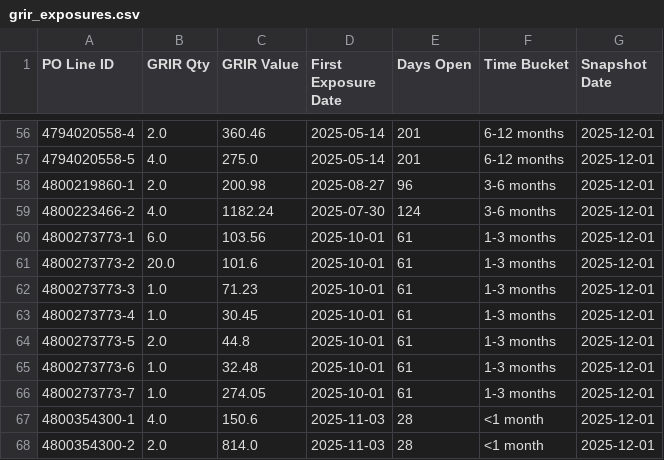
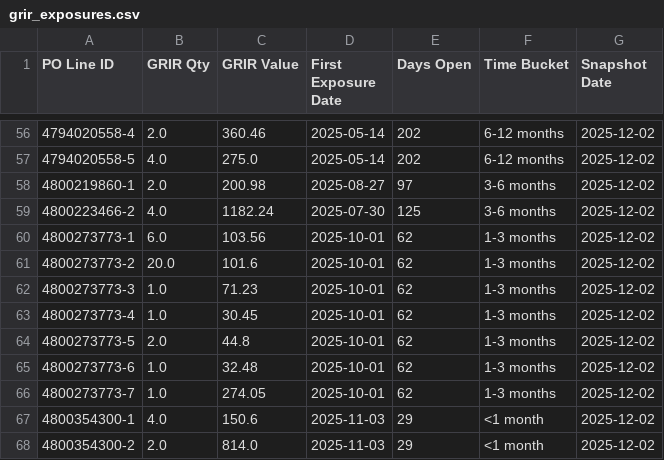
Before and after one commit to ihabwahbi/cost-management-db, a CSV file: data/intermediate/grir_exposures.csv, drawn as a sheet; only a part is shown, gaps mark what is left out; the diff covers the shown part only.

```diff
--- a/data/intermediate/grir_exposures.csv
+++ b/data/intermediate/grir_exposures.csv
@@ -56,13 +56,13 @@ PO Line ID,GRIR Qty,GRIR Value,First Exposure Date,Days Open,Time Bucket,Snapsho
-4794020558-4,2.0,360.46,2025-05-14,201,6-12 months,2025-12-01
-4794020558-5,4.0,275.0,2025-05-14,201,6-12 months,2025-12-01
-4800219860-1,2.0,200.98,2025-08-27,96,3-6 months,2025-12-01
-4800223466-2,4.0,1182.24,2025-07-30,124,3-6 months,2025-12-01
-4800273773-1,6.0,103.56,2025-10-01,61,1-3 months,2025-12-01
-4800273773-2,20.0,101.6,2025-10-01,61,1-3 months,2025-12-01
-4800273773-3,1.0,71.23,2025-10-01,61,1-3 months,2025-12-01
-4800273773-4,1.0,30.45,2025-10-01,61,1-3 months,2025-12-01
-4800273773-5,2.0,44.8,2025-10-01,61,1-3 months,2025-12-01
-4800273773-6,1.0,32.48,2025-10-01,61,1-3 months,2025-12-01
-4800273773-7,1.0,274.05,2025-10-01,61,1-3 months,2025-12-01
-4800354300-1,4.0,150.6,2025-11-03,28,<1 month,2025-12-01
-4800354300-2,2.0,814.0,2025-11-03,28,<1 month,2025-12-01
+4794020558-4,2.0,360.46,2025-05-14,202,6-12 months,2025-12-02
+4794020558-5,4.0,275.0,2025-05-14,202,6-12 months,2025-12-02
+4800219860-1,2.0,200.98,2025-08-27,97,3-6 months,2025-12-02
+4800223466-2,4.0,1182.24,2025-07-30,125,3-6 months,2025-12-02
+4800273773-1,6.0,103.56,2025-10-01,62,1-3 months,2025-12-02
+4800273773-2,20.0,101.6,2025-10-01,62,1-3 months,2025-12-02
+4800273773-3,1.0,71.23,2025-10-01,62,1-3 months,2025-12-02
+4800273773-4,1.0,30.45,2025-10-01,62,1-3 months,2025-12-02
+4800273773-5,2.0,44.8,2025-10-01,62,1-3 months,2025-12-02
+4800273773-6,1.0,32.48,2025-10-01,62,1-3 months,2025-12-02
+4800273773-7,1.0,274.05,2025-10-01,62,1-3 months,2025-12-02
+4800354300-1,4.0,150.6,2025-11-03,29,<1 month,2025-12-02
+4800354300-2,2.0,814.0,2025-11-03,29,<1 month,2025-12-02
```
Also changed, not shown: 108 edited cells elsewhere in this file, data/import-ready/grir_exposures.csv, 15 other files.
